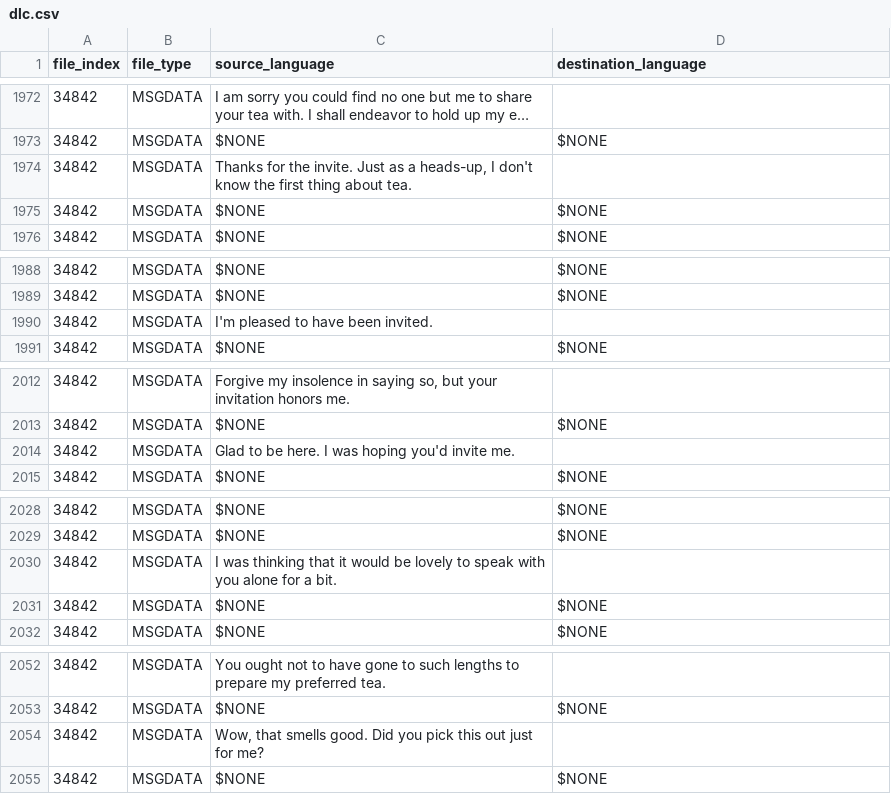
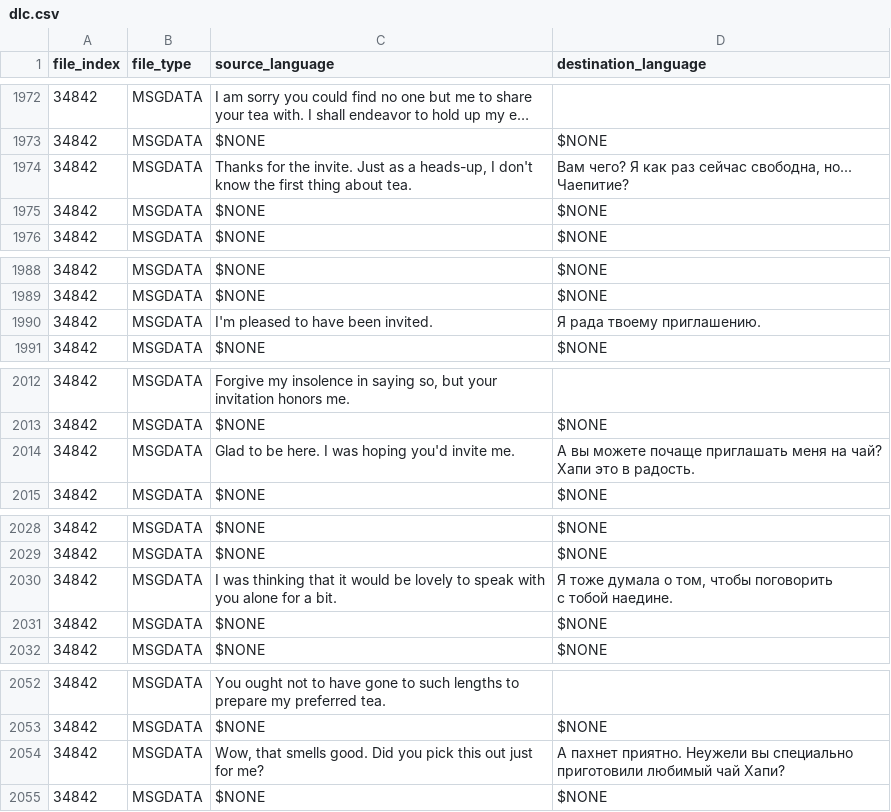
Before and after one commit to usagitoxic/feth-text, a CSV file: dlc.csv, drawn as a sheet; only a part is shown, gaps mark what is left out; long unchanged cells end in …; ↵ is a line break in a cell; the diff covers the shown part only; the diff names each change by its address in the sheet, - before the commit and + after, or states it on an @@ line.

Commit message:
DLC MSGDATA (чай 2)

```diff
--- a/dlc.csv
+++ b/dlc.csv
-D1974 (destination_language): (empty)
+D1974 (destination_language): Вам чего? Я как раз сейчас свободна, но... ↵ Чаепитие?
-D1990 (destination_language): (empty)
+D1990 (destination_language): Я рада твоему приглашению.
-D2014 (destination_language): (empty)
+D2014 (destination_language): А вы можете почаще приглашать меня на чай? ↵ Хапи это в радость.
-D2030 (destination_language): (empty)
+D2030 (destination_language): Я тоже думала о том, чтобы поговорить ↵ с тобой наедине.
-D2054 (destination_language): (empty)
+D2054 (destination_language): А пахнет приятно. Неужели вы специально ↵ приготовили любимый чай Хапи?
```
Also changed, not shown: 32 edited cells elsewhere in this file.
